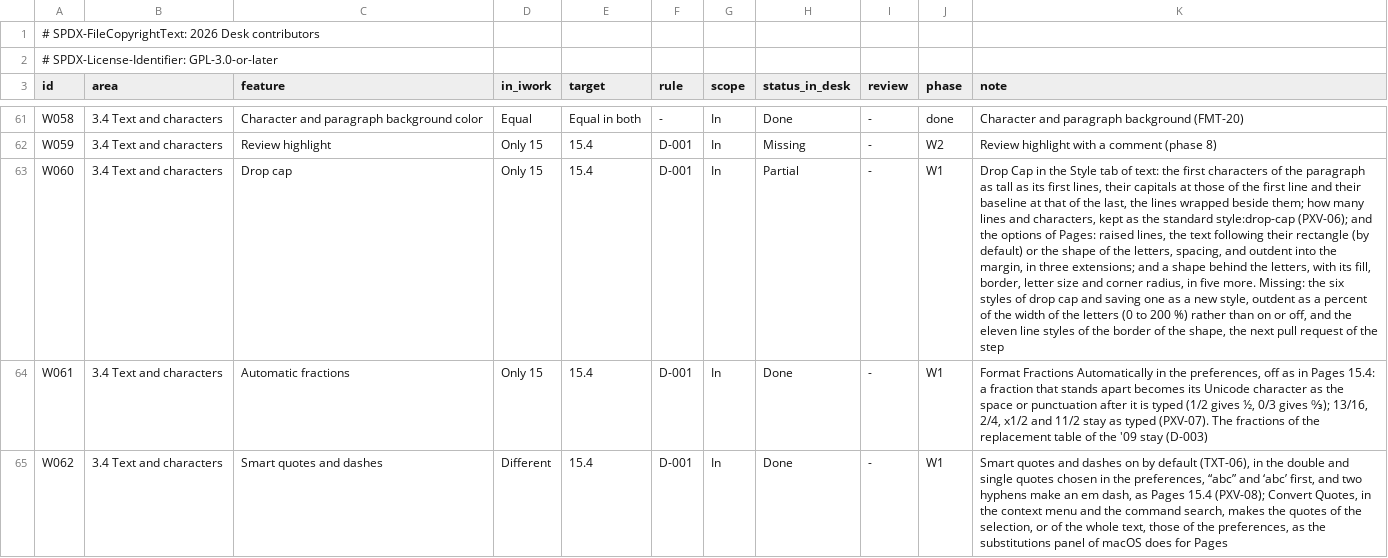
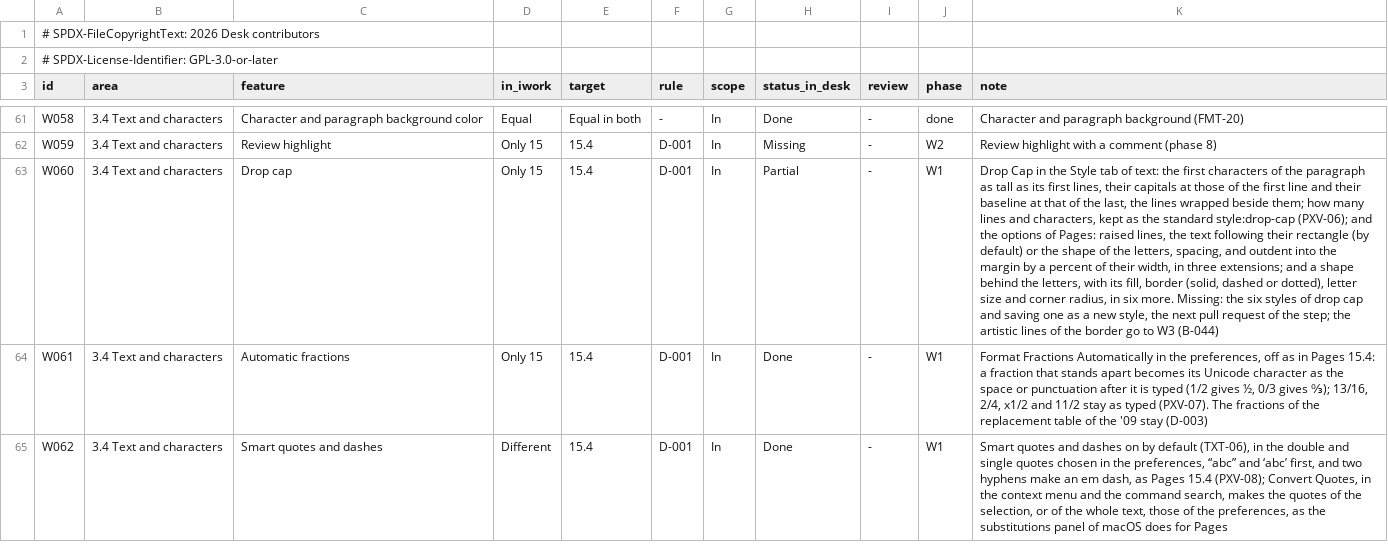
Before and after one commit to brahm/desk, a TSV file: corpus/inventory/writer.tsv, drawn as a sheet; only a part is shown, gaps mark what is left out; the diff names each change by its address in the sheet, - before the commit and + after, or states it on an @@ line.

```diff
--- a/corpus/inventory/writer.tsv
+++ b/corpus/inventory/writer.tsv
-K63 (note): …into the margin, in three extensions; and a shape behind the letters, with its fill, border, letter size and corner radius, in five more. Missing: the six styles of drop cap and saving one as a new style, outdent as a percent of the width of the letters (0 to 200 %) rather than on or off, and the eleven line styles of the border of the shape, the next pull request of the step
+K63 (note): …into the margin by a percent of their width, in three extensions; and a shape behind the letters, with its fill, border (solid, dashed or dotted), letter size and corner radius, in six more. Missing: the six styles of drop cap and saving one as a new style, the next pull request of the step; the artistic lines of the border go to W3 (B-044)
```
Also changed, not shown: corpus/inventory/translations.tsv, docs/backlog/deferred.tsv, 17 other files.
